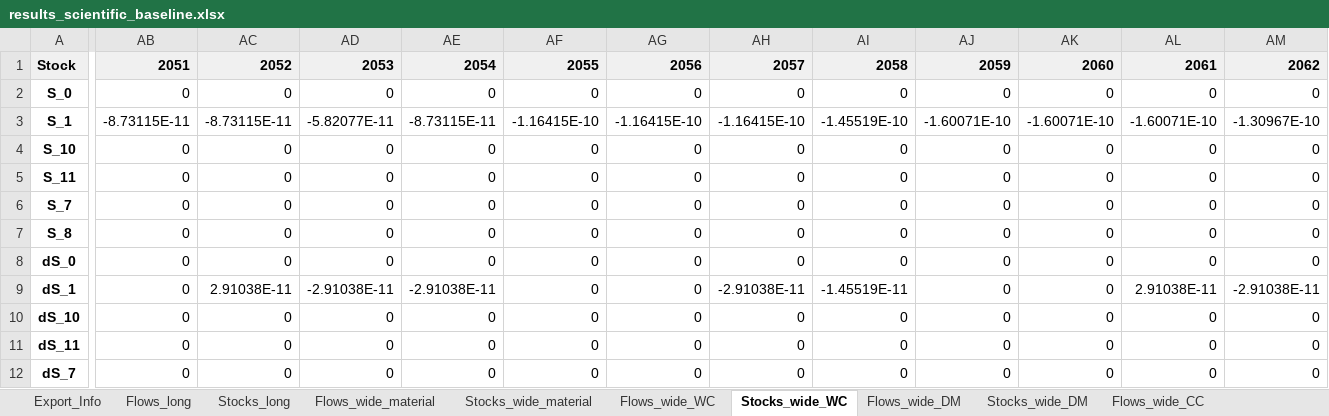
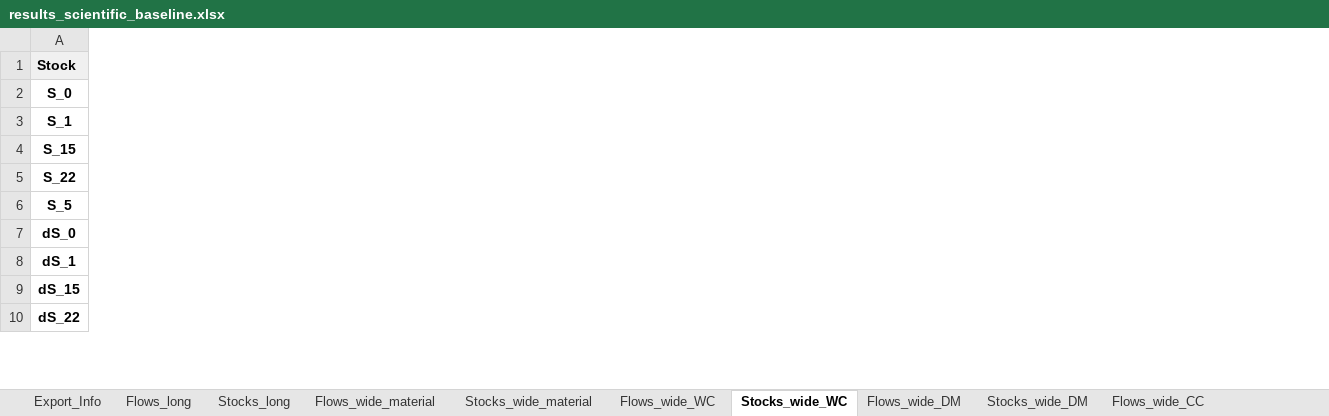
Before and after one commit to JScholz-tech/Biodym_JS, an Excel workbook: 01_data/02_output/results_scientific_baseline.xlsx, sheet Stocks_wide_WC, drawn as a sheet; only a part is shown, gaps mark what is left out; values as stored, in another font and other column widths than the file's, no borders; removed rows and columns are numbered as before the commit, all else as after; rows hold the shown columns only; the diff covers the shown part only; the diff names each change by its address in the sheet, - before the commit and + after, or states it on an @@ line.

```diff
--- a/01_data/02_output/results_scientific_baseline.xlsx (sheet Stocks_wide_WC)
+++ b/01_data/02_output/results_scientific_baseline.xlsx (sheet Stocks_wide_WC)
-column AB, rows 1-2: 2051 | 0; rows 4-10: all 0; row 12: 0
-column AC, rows 1-2: 2052 | 0; rows 4-10: 0 | 0 | 0 | 0 | 0 | 2.91038E-11 | 0; row 12: 0
-column AD, rows 1-2: 2053 | 0; rows 4-10: 0 | 0 | 0 | 0 | 0 | -2.91038E-11 | 0; row 12: 0
-column AE, rows 1-2: 2054 | 0; rows 4-10: 0 | 0 | 0 | 0 | 0 | -2.91038E-11 | 0; row 12: 0
-column AF, rows 1-2: 2055 | 0; rows 4-10: all 0; row 12: 0
-column AG, rows 1-2: 2056 | 0; rows 4-10: all 0; row 12: 0
-column AH, rows 1-2: 2057 | 0; rows 4-10: 0 | 0 | 0 | 0 | 0 | -2.91038E-11 | 0; row 12: 0
-column AI, rows 1-2: 2058 | 0; rows 4-10: 0 | 0 | 0 | 0 | 0 | -1.45519E-11 | 0; row 12: 0
-column AJ, rows 1-2: 2059 | 0; rows 4-10: all 0; row 12: 0
-column AK, rows 1-2: 2060 | 0; rows 4-10: all 0; row 12: 0
-column AL, rows 1-2: 2061 | 0; rows 4-10: 0 | 0 | 0 | 0 | 0 | 2.91038E-11 | 0; row 12: 0
-column AM, rows 1-2: 2062 | 0; rows 4-10: 0 | 0 | 0 | 0 | 0 | -2.91038E-11 | 0; row 12: 0
-row 3: S_1 | -8.73115E-11 | -8.73115E-11 | -5.82077E-11 | -8.73115E-11 | -1.16415E-10 | -1.16415E-10 | -1.16415E-10 | -1.45519E-10 | -1.60071E-10 | -1.60071E-10 | -1.60071E-10 | -1.30967E-10
-A3: S_10
+A3: S_1
-A4: S_11
+A4: S_15
-A5: S_7
+A5: S_22
-A6: S_8
+A6: S_5
-A9: dS_10
+A9: dS_15
-row 11: dS_11 | 0 | 0 | 0 | 0 | 0 | 0 | 0 | 0 | 0 | 0 | 0 | 0
-A10: dS_7
+A10: dS_22
```
Also changed, not shown: 63 removed columns and 11 edited cells elsewhere in this sheet, sheet Flows_long, sheet Stocks_long, sheet Flows_wide_CC, sheet Flows_wide_WC, sheet Flows_wide_material, sheet Flows_wide_DM, 4 more sheets, 01_data/01_input/250930_CS1_Wheat_Straw.xlsx, 01_data/01_input/251015_BioDYM_DataProtocoll_CS2_Wood_V2.xlsm, 25 other files.
